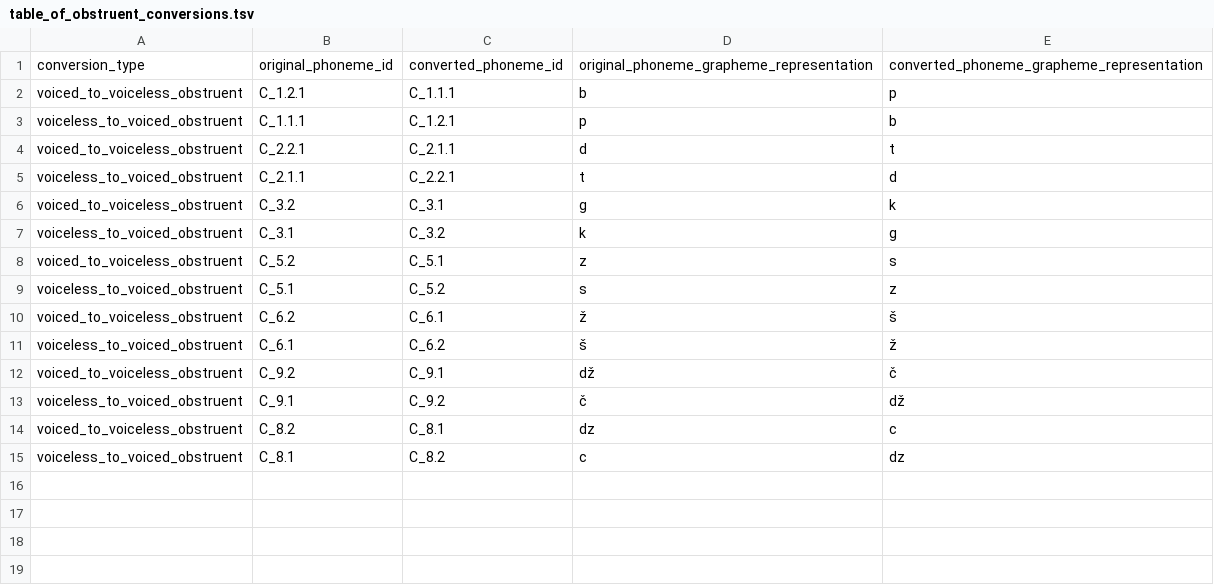
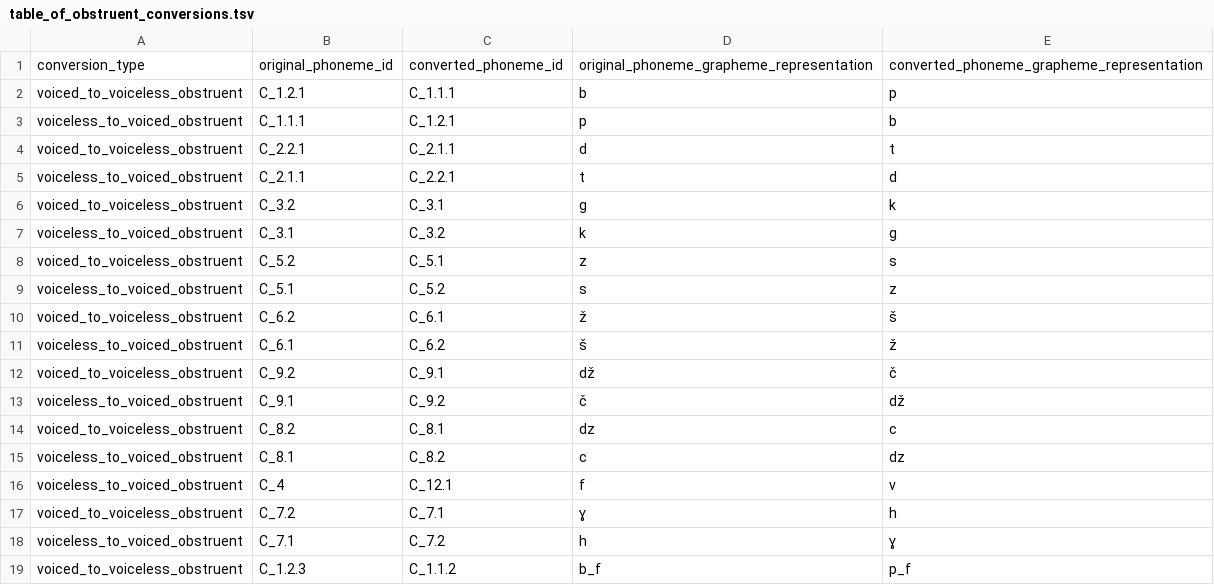
Before and after one commit to clarinsi/slovene_g2p, a TSV file: slovene_g2p/resources/table_of_obstruent_conversions.tsv, drawn as a sheet.

```diff
--- a/slovene_g2p/resources/table_of_obstruent_conversions.tsv
+++ b/slovene_g2p/resources/table_of_obstruent_conversions.tsv
@@ -15 +15,5 @@ voiced_to_voiceless_obstruent	C_8.2	C_8.1	dz	c
 voiceless_to_voiced_obstruent	C_8.1	C_8.2	c	dz
+voiceless_to_voiced_obstruent	C_4	C_12.1	f	v
+voiced_to_voiceless_obstruent	C_7.2	C_7.1	ɣ	h
+voiceless_to_voiced_obstruent	C_7.1	C_7.2	h	ɣ
+voiced_to_voiceless_obstruent	C_1.2.3	C_1.1.2	b_f	p_f
```
Also changed, not shown: 2 other files.
